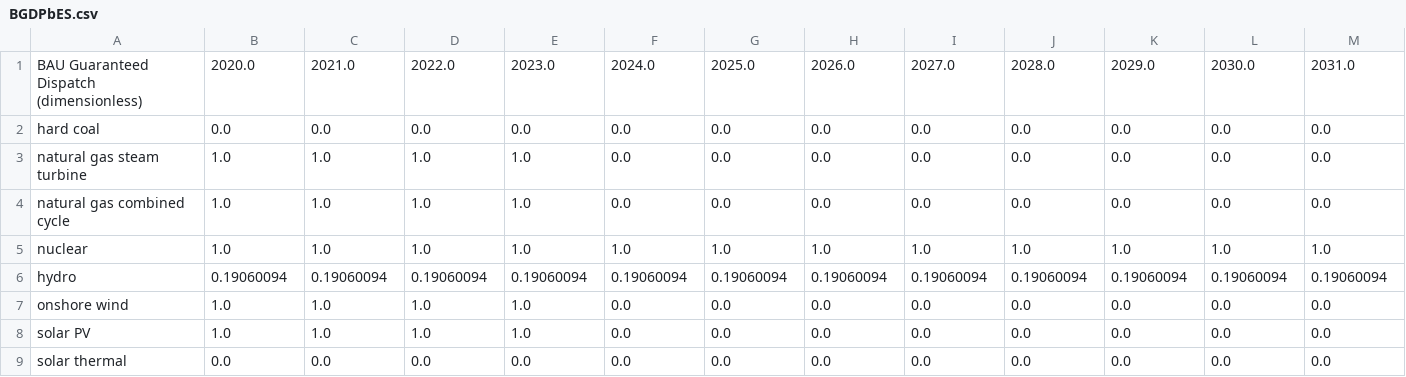
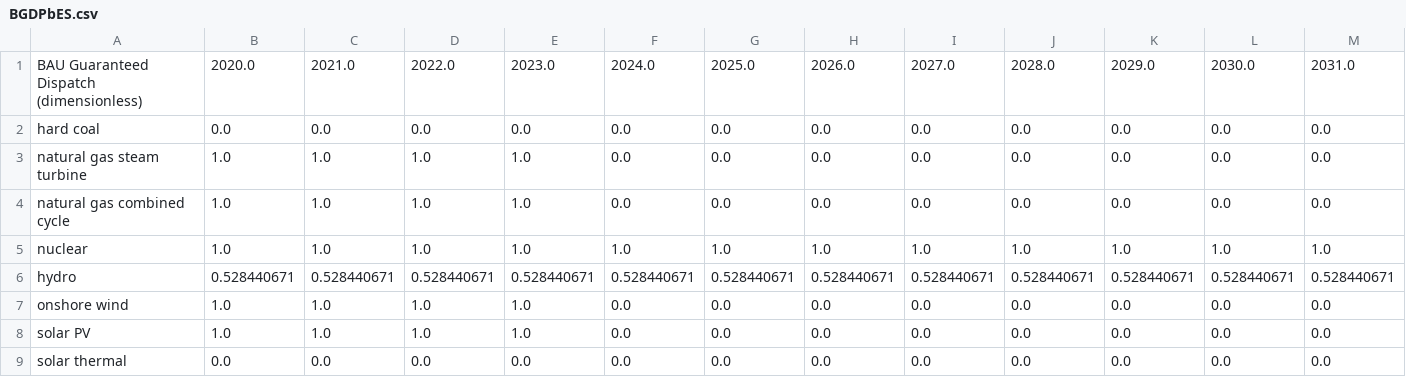
Before and after one commit to EnergyInnovation/eps-utah, a CSV file: InputData/elec/BGDPbES/BGDPbES.csv, drawn as a sheet; only a part is shown; removed rows and columns are numbered as before the commit, all else as after; rows hold the shown columns only; the diff names each change by its address in the sheet, - before the commit and + after, or states it on an @@ line.

```diff
--- a/InputData/elec/BGDPbES/BGDPbES.csv
+++ b/InputData/elec/BGDPbES/BGDPbES.csv
-row 6: hydro | 0.19060094 | 0.19060094 | 0.19060094 | 0.19060094 | 0.19060094 | 0.19060094 | 0.19060094 | 0.19060094 | 0.19060094 | 0.19060094 | 0.19060094 | 0.19060094
+row 6: hydro | 0.528440671 | 0.528440671 | 0.528440671 | 0.528440671 | 0.528440671 | 0.528440671 | 0.528440671 | 0.528440671 | 0.528440671 | 0.528440671 | 0.528440671 | 0.528440671
```
Also changed, not shown: InputData/indst/BIFUbC/BIFUbC-LPG-propane-or-butane.csv, InputData/indst/BIFUbC/BIFUbC-petroleum-diesel.csv, 6 other files.
